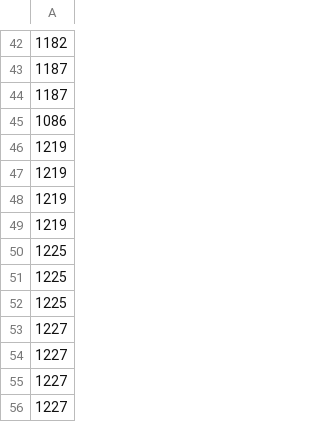
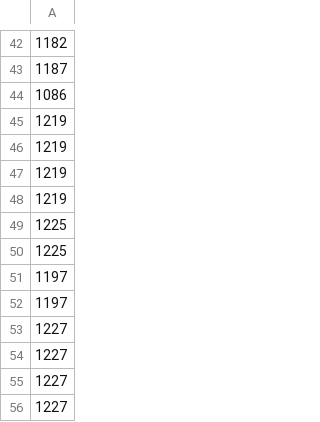
Before and after one commit to aoao-works/pokemonAI-myspace, a CSV file: PTCGstadium/agents/iwaparesu_yoshida_v2/deck.csv, drawn as a sheet; only a part is shown, gaps mark what is left out.

```diff
--- a/PTCGstadium/agents/iwaparesu_yoshida_v2/deck.csv
+++ b/PTCGstadium/agents/iwaparesu_yoshida_v2/deck.csv
@@ -43,3 +43,2 @@
 1187
-1187
 1086
@@ -51,3 +50,4 @@
 1225
-1225
+1197
+1197
 1227
```
Also changed, not shown: submission/deck.csv, 3 other files.
